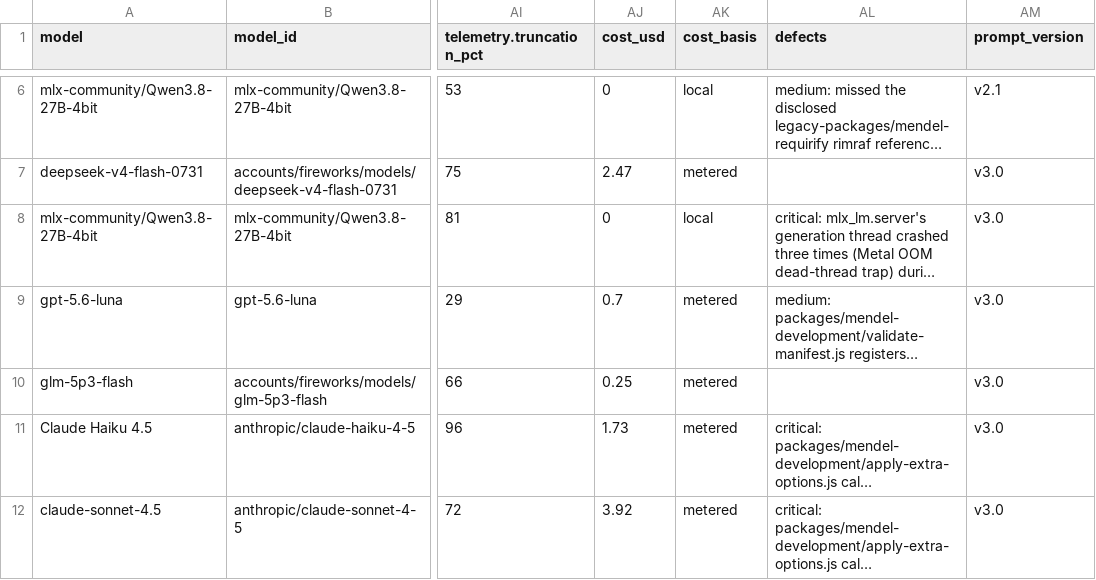
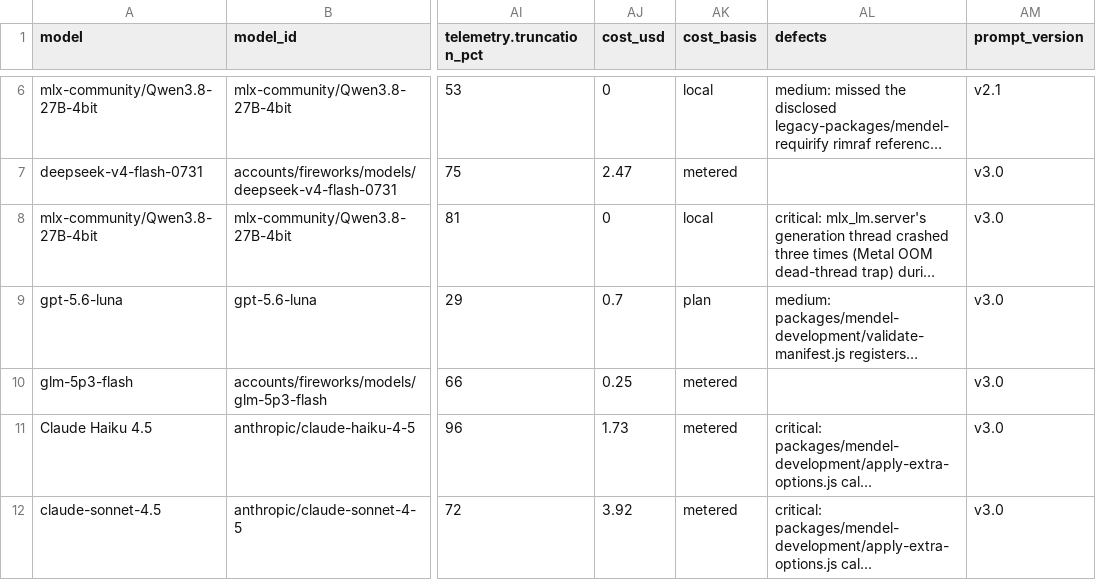
Before and after one commit to irae/local-llm-eval-tools, a CSV file: issue-simulator-bench/results-guided.csv, drawn as a sheet; only a part is shown, gaps mark what is left out; long unchanged cells end in …; the diff names each change by its address in the sheet, - before the commit and + after, or states it on an @@ line.

Commit message:
chore(benchmark): codex v1.1/v3.0 rows ran on the ChatGPT plan — estimate plan share from v1.0 measured runs
Scaled by vendor token cost; token and wall-clock scalings agree
within $0.02. luna v1.1 $0.03, sol v1.1 $0.45, luna guided v3.0
$0.05.

```diff
--- a/issue-simulator-bench/results-guided.csv
+++ b/issue-simulator-bench/results-guided.csv
-AK9 (cost_basis): metered
+AK9 (cost_basis): plan
```
Also changed, not shown: issue-simulator-bench/results.csv, 4 other files.
